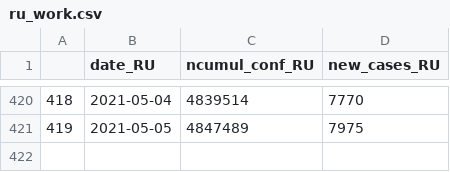
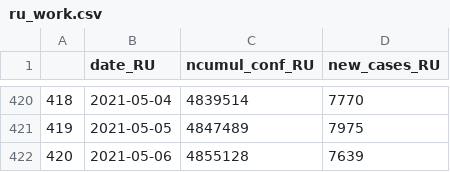
Before and after one commit to esolodko/p1_pub, a CSV file: xlsx_data/ru_work.csv, drawn as a sheet; only a part is shown, gaps mark what is left out.

Commit message:
update_RU

```diff
--- a/xlsx_data/ru_work.csv
+++ b/xlsx_data/ru_work.csv
@@ -421 +421,2 @@
 419,2021-05-05,4847489,7975
+420,2021-05-06,4855128,7639
```
